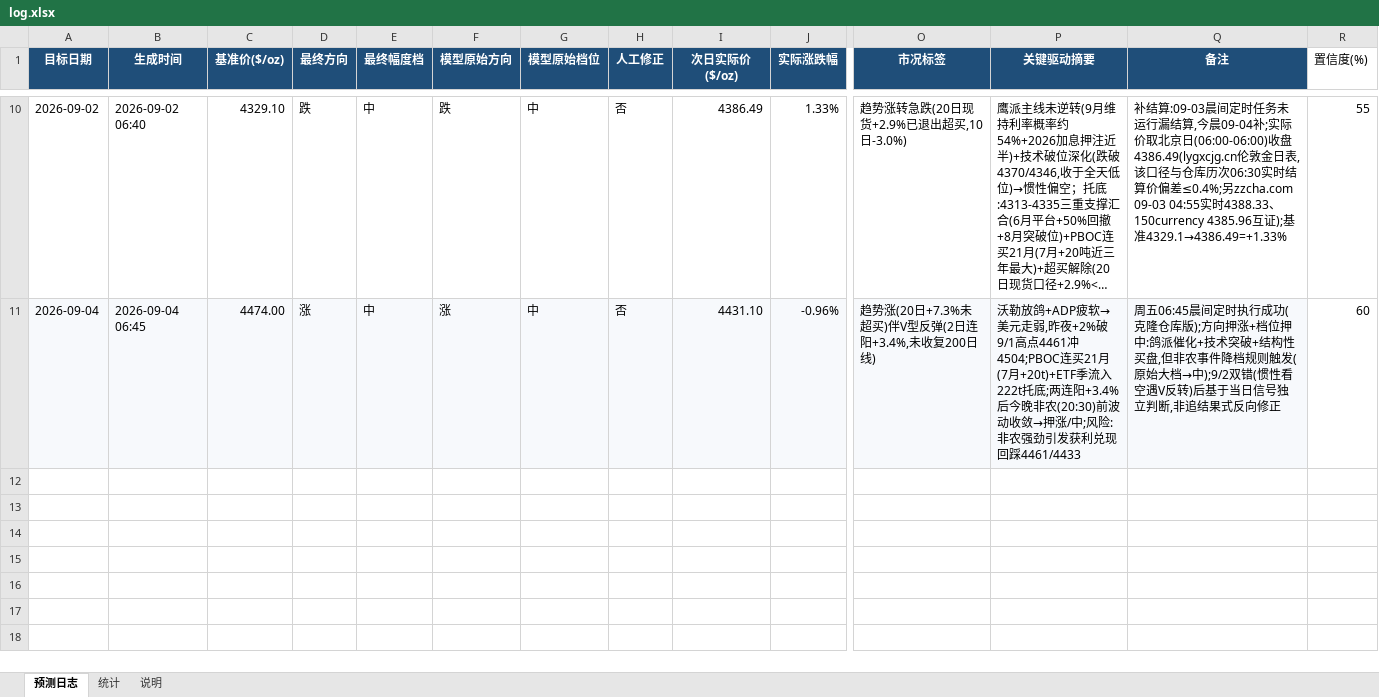
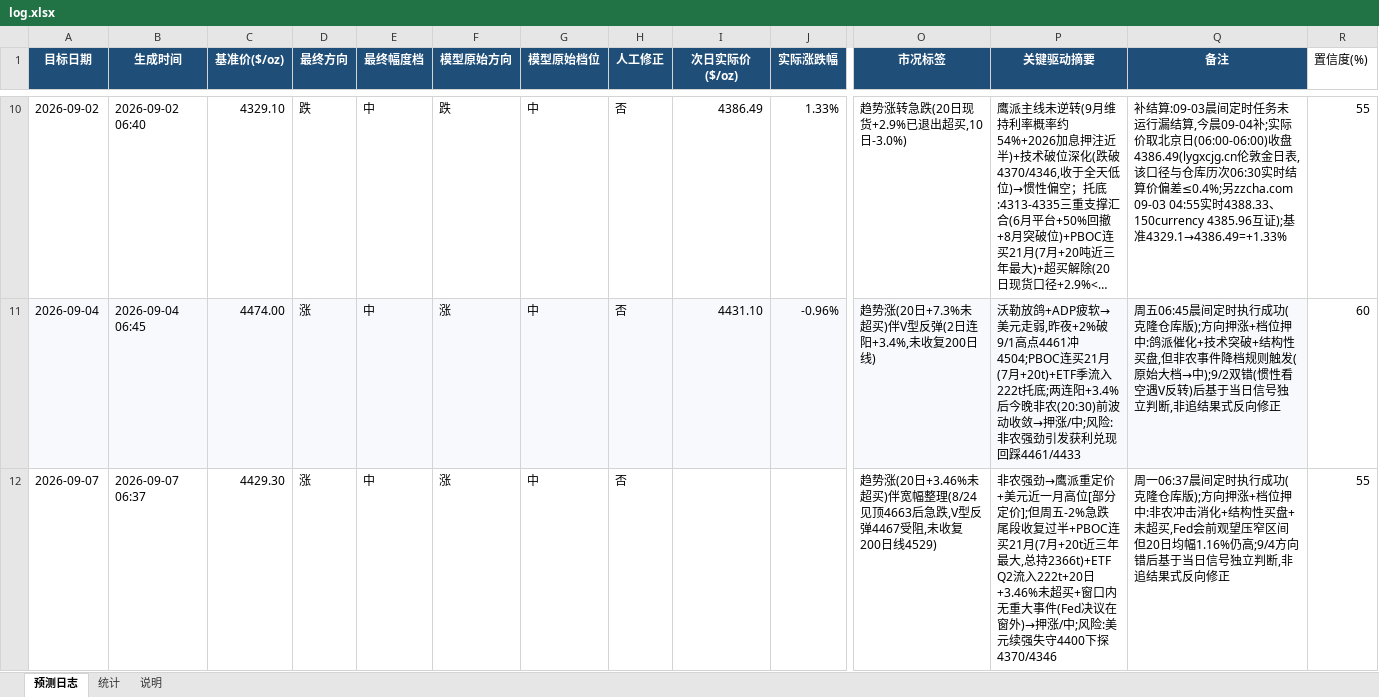
Before and after one commit to zhangjiayi03/gold-predictor, an Excel workbook: log.xlsx, sheet 预测日志, drawn as a sheet; only a part is shown, gaps mark what is left out; long unchanged cells end in …; values as stored, in another font and other column widths than the file's, no borders; rows hold the shown columns only; the diff names each change by its address in the sheet, - before the commit and + after, or states it on an @@ line.

```diff
--- a/log.xlsx (sheet 预测日志)
+++ b/log.xlsx (sheet 预测日志)
+row 12: 2026-09-07 | 2026-09-07 06:37 | 4429.30 | 涨 | 中 | 涨 | 中 | 否 |  |  | 趋势涨(20日+3.46%未超买)伴宽幅整理(8/24见顶4663后急跌,V型反弹4467受阻,未收复200日线4529) | 非农强劲→鹰派重定价+美元近一月高位[部分定价];但周五-2%急跌尾段收复过半+PBOC连买21月(7月+20t近三年最大,总持2366t)+ETF Q2流入222t+20日+3.46%未超买+窗口内无重大事件(Fed决议在窗外)→押涨/中;风险:美元续强失守4400下探4370/4346 | 周一06:37晨间定时执行成功(克隆仓库版);方向押涨+档位押中:非农冲击消化+结构性买盘+未超买,Fed会前观望压窄区间但20日均幅1.16%仍高;9/4方向错后基于当日信号独立判断,非追结果式反向修正 | 55
```
Also changed, not shown: sheet 统计, 7 other files.
